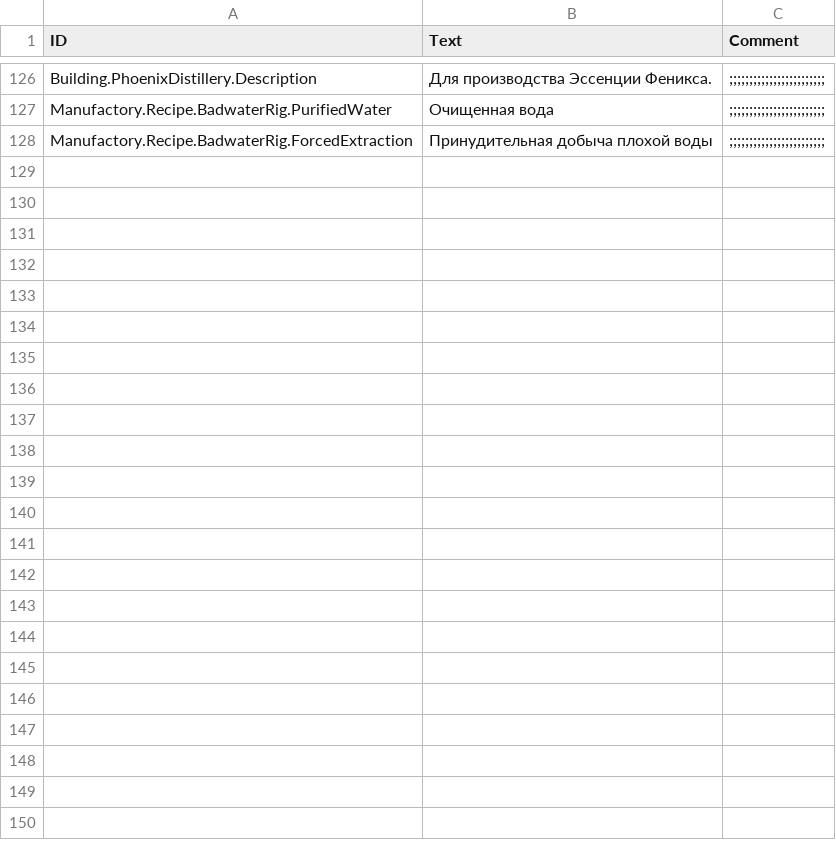
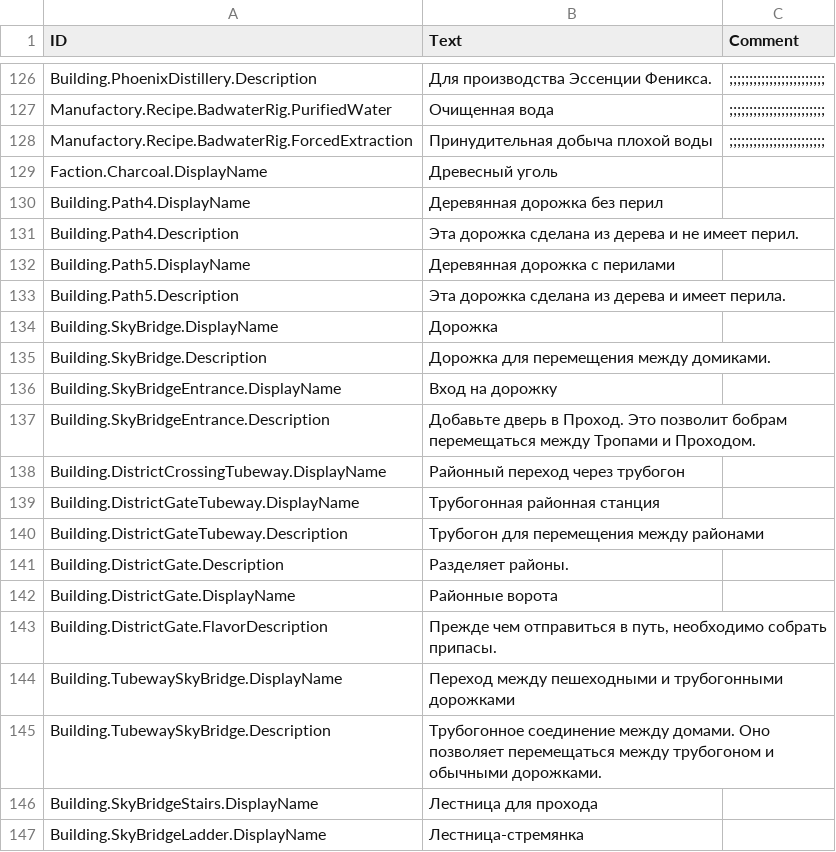
Before and after one commit to jessicah/timberborn-workshop, a CSV file: 3346318229/version-1.0/Localizations/ruRU_Emberpelts.csv, drawn as a sheet; only a part is shown, gaps mark what is left out; the diff covers the shown part only.

```diff
--- a/3346318229/version-1.0/Localizations/ruRU_Emberpelts.csv
+++ b/3346318229/version-1.0/Localizations/ruRU_Emberpelts.csv
@@ -130 +130,20 @@ Manufactory.Recipe.BadwaterRig.PurifiedWater,Очищенная вода,;;;;;;;
 Manufactory.Recipe.BadwaterRig.ForcedExtraction,Принудительная добыча плохой воды,;;;;;;;;;;;;;;;;;;;;;;;;
+Faction.Charcoal.DisplayName,Древесный уголь,
+Building.Path4.DisplayName,Деревянная дорожка без перил,
+Building.Path4.Description,"Эта дорожка сделана из дерева и не имеет перил.",
+Building.Path5.DisplayName,Деревянная дорожка с перилами,
+Building.Path5.Description,"Эта дорожка сделана из  дерева и имеет перила.",
+Building.SkyBridge.DisplayName,Дорожка,
+Building.SkyBridge.Description,Дорожка для перемещения между домиками.,
+Building.SkyBridgeEntrance.DisplayName,Вход на дорожку,
+Building.SkyBridgeEntrance.Description,Добавьте дверь в Проход. Это позволит бобрам перемещаться между Тропами и Проходом.,
+Building.DistrictCrossingTubeway.DisplayName,Районный переход через трубогон,
+Building.DistrictGateTubeway.DisplayName,Трубогонная районная станция,
+Building.DistrictGateTubeway.Description,Трубогон для перемещения между районами,
+Building.DistrictGate.Description,Разделяет районы.,
+Building.DistrictGate.DisplayName,Районные ворота,
+Building.DistrictGate.FlavorDescription,"Прежде чем отправиться в путь, необходимо собрать припасы.",
+Building.TubewaySkyBridge.DisplayName,Переход между пешеходными и трубогонными дорожками,
+Building.TubewaySkyBridge.Description,Трубогонное соединение между домами. Оно позволяет перемещаться между трубогоном и обычными дорожками.,
+Building.SkyBridgeStairs.DisplayName,Лестница для прохода,
+Building.SkyBridgeLadder.DisplayName,Лестница-стремянка,
```
Also changed, not shown: 12 added rows elsewhere in this file, 3346318229/version-1.1/Localizations/enUS.csv, 3346318229/version-1.1/Localizations/ruRU_Emberpelts.csv, 9 other files.
